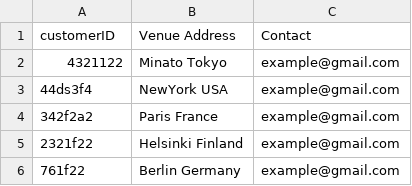
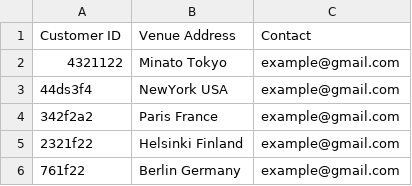
Before and after one commit to hibiki-shibata/bulk-action-for-daily-task-automation, a CSV file: resource/target-values.csv, drawn as a sheet.

Commit message:
Optional column handler implemented (#15)
* optionalColumn

* typo in globalConfig adjusted

* handling optional csv column name impelemented

* documented

```diff
--- a/resource/target-values.csv
+++ b/resource/target-values.csv
@@ -1,2 +1,2 @@
-customerID,Venue Address,Contact
+Customer ID,Venue Address,Contact
 4321122,Minato Tokyo,example@gmail.com
```
Also changed, not shown: 17 other files.
